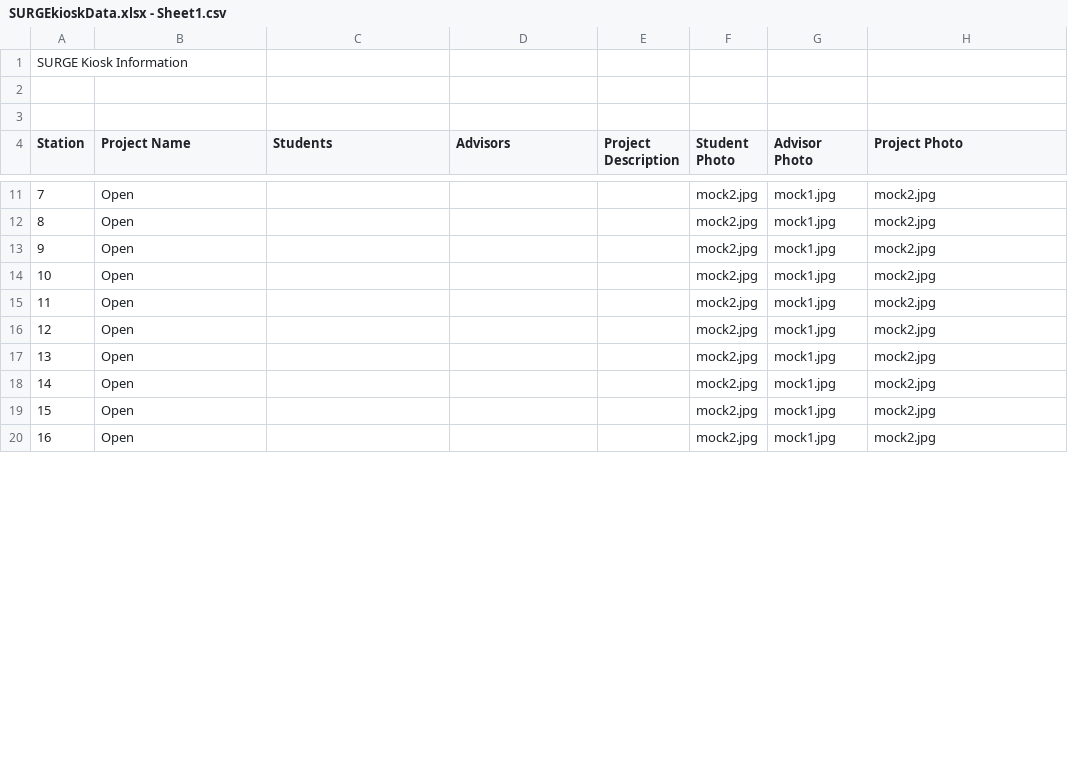
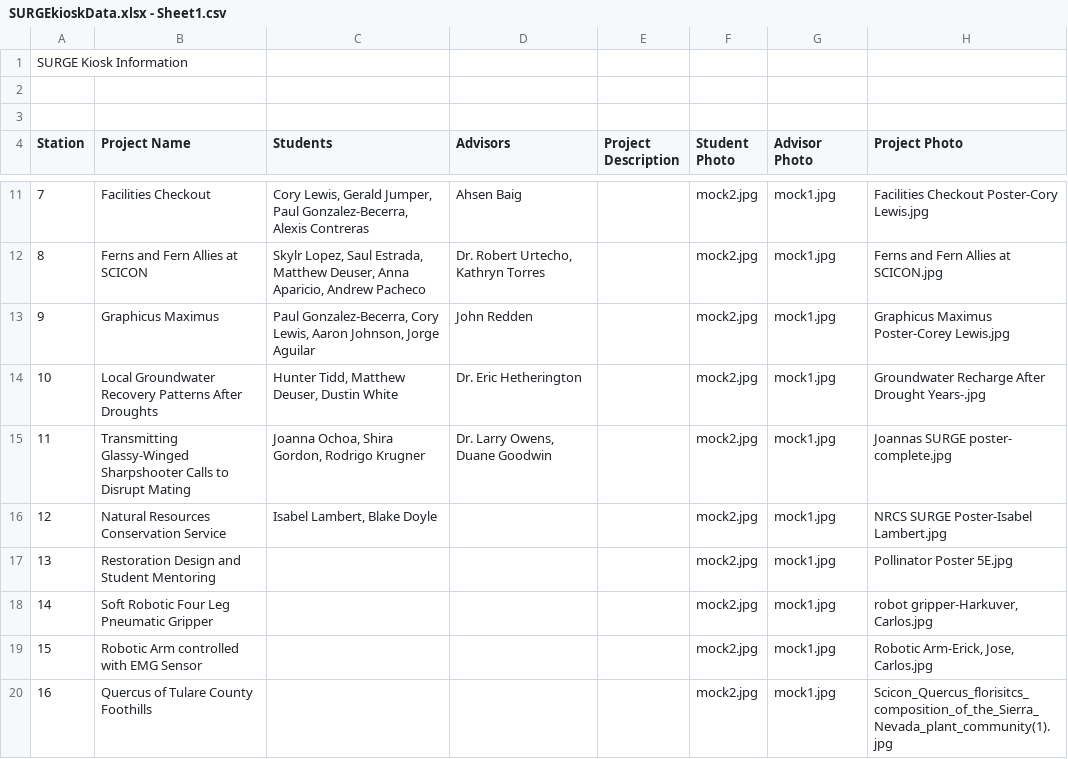
Before and after one commit to johnRedden/SURGE-Kiosk, a CSV file: SURGEkioskData.xlsx - Sheet1.csv, drawn as a sheet; only a part is shown, gaps mark what is left out; the diff covers the shown part only.

Commit message:
added all the posters in the excel sheet
still gotta check if it works

```diff
--- a/SURGEkioskData.xlsx - Sheet1.csv
+++ b/SURGEkioskData.xlsx - Sheet1.csv
@@ -11,10 +11,10 @@ Station,Project Name,Students,Advisors,Project Description,Student Photo,Advisor
-7,Open,,,,mock2.jpg,mock1.jpg,mock2.jpg
-8,Open,,,,mock2.jpg,mock1.jpg,mock2.jpg
-9,Open,,,,mock2.jpg,mock1.jpg,mock2.jpg
-10,Open,,,,mock2.jpg,mock1.jpg,mock2.jpg
-11,Open,,,,mock2.jpg,mock1.jpg,mock2.jpg
-12,Open,,,,mock2.jpg,mock1.jpg,mock2.jpg
-13,Open,,,,mock2.jpg,mock1.jpg,mock2.jpg
-14,Open,,,,mock2.jpg,mock1.jpg,mock2.jpg
-15,Open,,,,mock2.jpg,mock1.jpg,mock2.jpg
-16,Open,,,,mock2.jpg,mock1.jpg,mock2.jpg
+7,Facilities Checkout,"Cory Lewis, Gerald Jumper, Paul Gonzalez-Becerra, Alexis Contreras",Ahsen Baig,,mock2.jpg,mock1.jpg,Facilities Checkout Poster-Cory Lewis.jpg
+8,Ferns and Fern Allies at SCICON,"Skylr Lopez, Saul Estrada, Matthew Deuser, Anna Aparicio, Andrew Pacheco","Dr. Robert Urtecho, Kathryn Torres",,mock2.jpg,mock1.jpg,Ferns and Fern Allies at SCICON.jpg
+9,Graphicus Maximus,"Paul Gonzalez-Becerra, Cory Lewis, Aaron Johnson, Jorge Aguilar",John Redden,,mock2.jpg,mock1.jpg,Graphicus Maximus Poster-Corey Lewis.jpg
+10,Local Groundwater Recovery Patterns After Droughts,"Hunter Tidd, Matthew Deuser, Dustin White",Dr. Eric Hetherington,,mock2.jpg,mock1.jpg,Groundwater Recharge After Drought Years-.jpg
+11,Transmitting Glassy-Winged Sharpshooter Calls to Disrupt Mating,"Joanna Ochoa, Shira Gordon, Rodrigo Krugner","Dr. Larry Owens, Duane Goodwin",,mock2.jpg,mock1.jpg,Joannas SURGE poster- complete.jpg
+12,Natural Resources Conservation Service,"Isabel Lambert, Blake Doyle",,,mock2.jpg,mock1.jpg,NRCS SURGE Poster-Isabel Lambert.jpg
+13,Restoration Design and Student Mentoring,,,,mock2.jpg,mock1.jpg,Pollinator Poster 5E.jpg
+14,Soft Robotic Four Leg Pneumatic Gripper,,,,mock2.jpg,mock1.jpg,"robot gripper-Harkuver, Carlos.jpg"
+15,Robotic Arm controlled with EMG Sensor,,,,mock2.jpg,mock1.jpg,"Robotic Arm-Erick, Jose, Carlos.jpg"
+16,Quercus of Tulare County Foothills,,,,mock2.jpg,mock1.jpg,Scicon_Quercus_florisitcs_composition_of_the_Sierra_Nevada_plant_community(1).jpg
```
Also changed, not shown: 37 edited cells elsewhere in this file.
